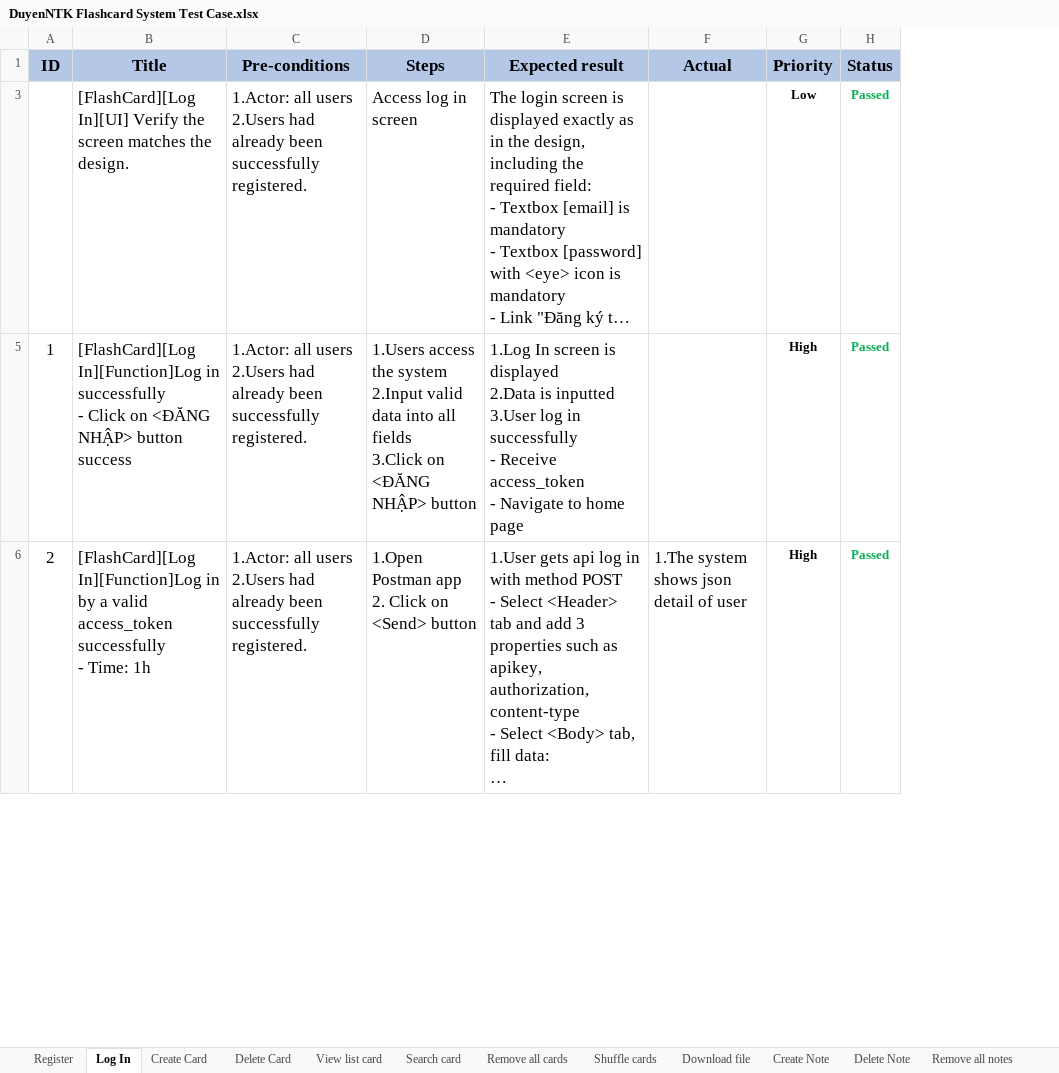
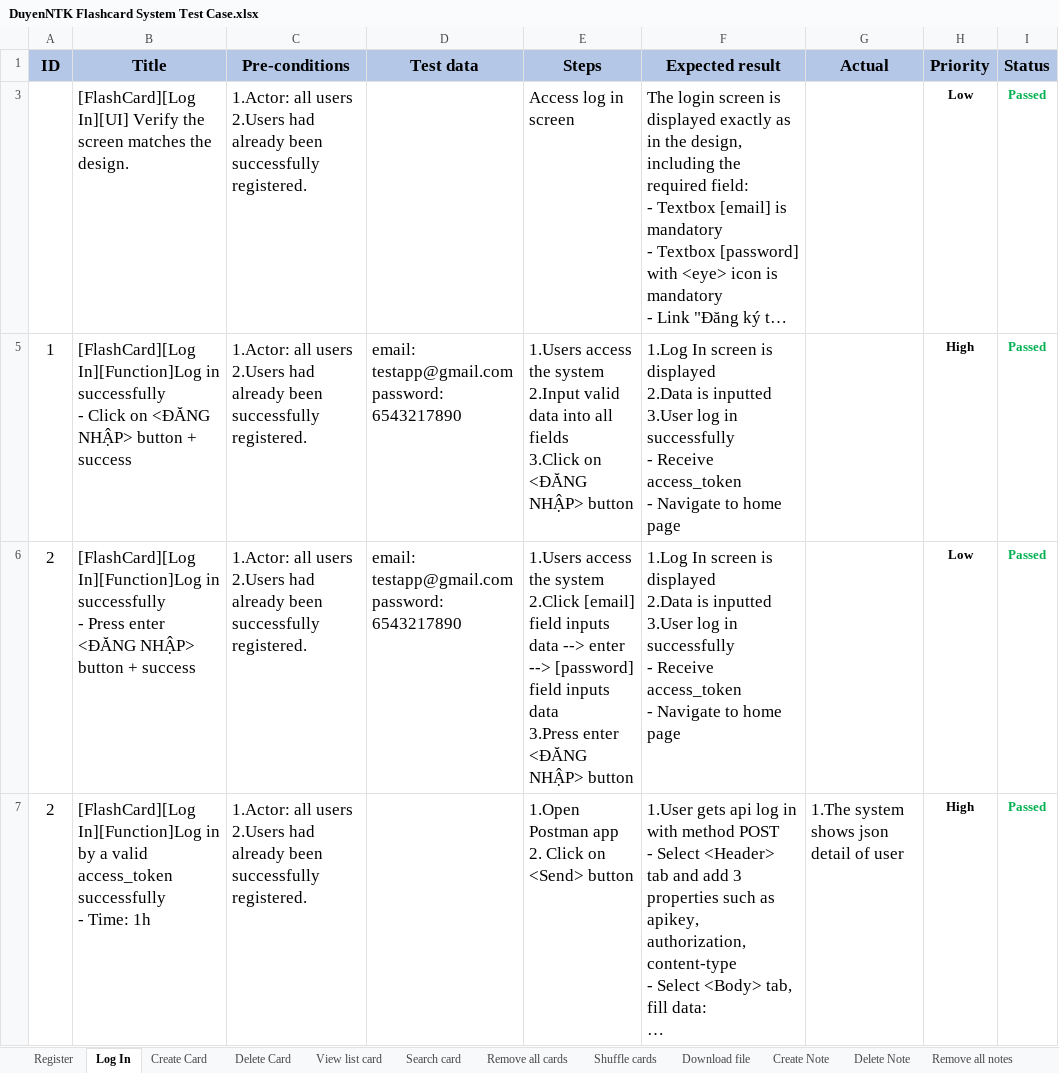
Before and after one commit to duyenqa/learn-writing-english, an Excel workbook: manual_test/DuyenNTK Flashcard System Test Case.xlsx, sheet Log In, drawn as a sheet; only a part is shown; long unchanged cells end in …; values as stored, in another font and other column widths than the file's, no borders; conditional formats not drawn; addresses are those after the commit; ↵ is a line break in a cell; the diff covers the shown part only; the diff names each change by its address in the sheet, - before the commit and + after, or states it on an @@ line.

Commit message:
update file log in test case

```diff
--- a/manual_test/DuyenNTK Flashcard System Test Case.xlsx (sheet Log In)
+++ b/manual_test/DuyenNTK Flashcard System Test Case.xlsx (sheet Log In)
+column D (Test data), row 5: email: testapp@gmail.com ↵ password: 6543217890
-B5 (Title): …NHẬP> button success
+B5 (Title): …NHẬP> button + success
+row 6: 2 | [FlashCard][Log In][Function]Log in successfully ↵ - Press enter <ĐĂNG NHẬP> button + success | 1.Actor: all users ↵ 2.Users had already been successfully registered. | email: testapp@gmail.com ↵ password: 6543217890 | 1.Users access the system ↵ 2.Click [email] field inputs data --> enter --> [password] field inputs data ↵ 3.Press enter <ĐĂNG NHẬP> button | 1.Log In screen is displayed ↵ 2.Data is inputted ↵ 3.User log in successfully ↵ - Receive access_token ↵ - Navigate to home page |  | Low | Passed
```
Also changed, not shown: 2 added rows and 5 edited cells elsewhere in this sheet, sheet Register.
